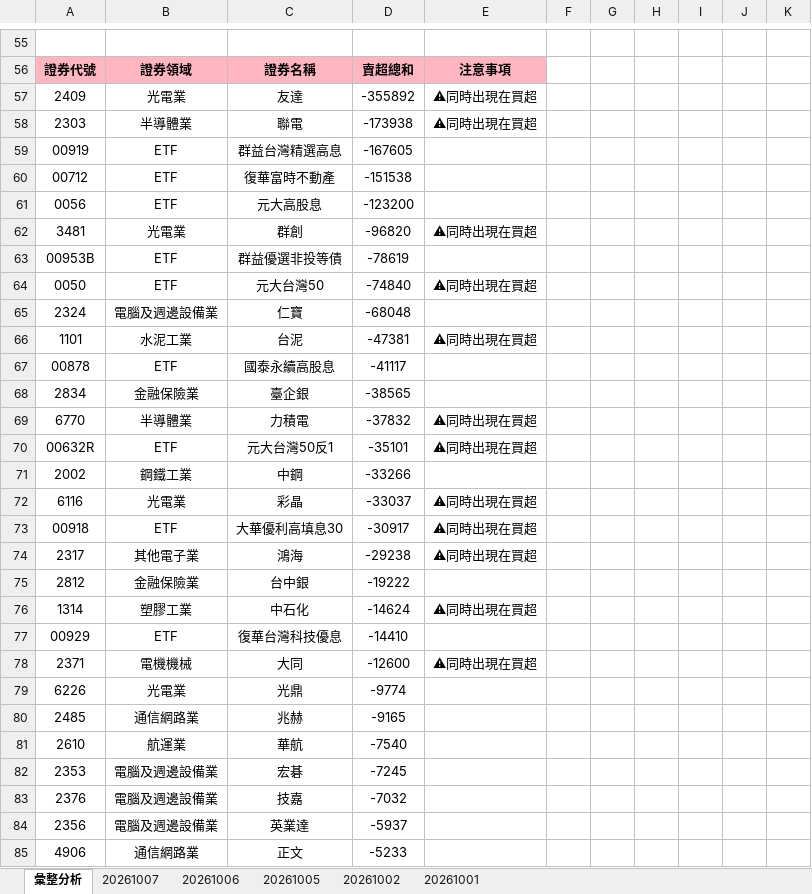
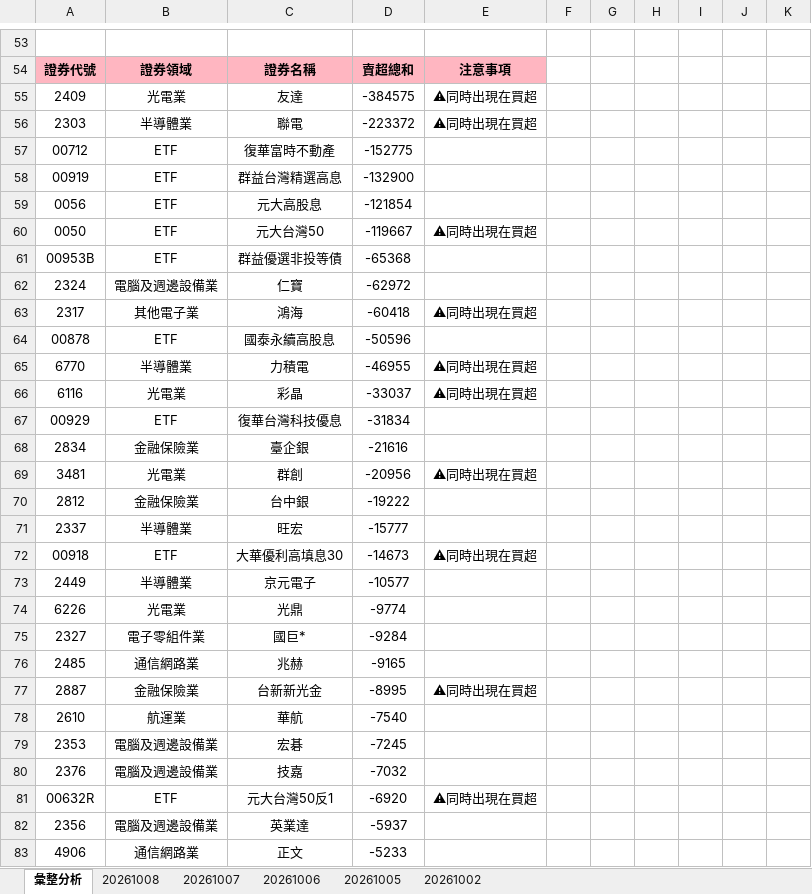
Before and after one commit to ccupcpop/GetDailyStock, an Excel workbook: StockInfo/tse_analysis_result.xlsx, sheet 彙整分析, drawn as a sheet; only a part is shown, gaps mark what is left out; values as stored, in another font and other column widths than the file's, no borders; removed rows and columns are numbered as before the commit, all else as after; the diff covers the shown part only; the diff names each change by its address in the sheet, - before the commit and + after, or states it on an @@ line.

```diff
--- a/StockInfo/tse_analysis_result.xlsx (sheet 彙整分析)
+++ b/StockInfo/tse_analysis_result.xlsx (sheet 彙整分析)
-sheet tab: 20261001
+sheet tab: 20261008
-D55: -355892
+D55: -384575
-D56: -173938
+D56: -223372
-row 59: 00919 | ETF | 群益台灣精選高息 | -167605
-D57: -151538
+D57: -152775
+row 58: 00919 | ETF | 群益台灣精選高息 | -132900
-D59: -123200
+D59: -121854
-row 62: 3481 | 光電業 | 群創 | -96820 | ⚠同時出現在買超
-row 63: 00953B | ETF | 群益優選非投等債 | -78619
-D60: -74840
+D60: -119667
+row 61: 00953B | ETF | 群益優選非投等債 | -65368
-D62: -68048
+D62: -62972
-row 66: 1101 | 水泥工業 | 台泥 | -47381 | ⚠同時出現在買超
+row 63: 2317 | 其他電子業 | 鴻海 | -60418 | ⚠同時出現在買超
-D64: -41117
+D64: -50596
-row 68: 2834 | 金融保險業 | 臺企銀 | -38565
-D65: -37832
+D65: -46955
-row 70: 00632R | ETF | 元大台灣50反1 | -35101 | ⚠同時出現在買超
-row 71: 2002 | 鋼鐵工業 | 中鋼 | -33266
-row 73: 00918 | ETF | 大華優利高填息30 | -30917 | ⚠同時出現在買超
-row 74: 2317 | 其他電子業 | 鴻海 | -29238 | ⚠同時出現在買超
+row 67: 00929 | ETF | 復華台灣科技優息 | -31834
+row 68: 2834 | 金融保險業 | 臺企銀 | -21616
+row 69: 3481 | 光電業 | 群創 | -20956 | ⚠同時出現在買超
-row 76: 1314 | 塑膠工業 | 中石化 | -14624 | ⚠同時出現在買超
-row 77: 00929 | ETF | 復華台灣科技優息 | -14410
-row 78: 2371 | 電機機械 | 大同 | -12600 | ⚠同時出現在買超
+row 71: 2337 | 半導體業 | 旺宏 | -15777
+row 72: 00918 | ETF | 大華優利高填息30 | -14673 | ⚠同時出現在買超
+row 73: 2449 | 半導體業 | 京元電子 | -10577
+row 75: 2327 | 電子零組件業 | 國巨* | -9284
+row 77: 2887 | 金融保險業 | 台新新光金 | -8995 | ⚠同時出現在買超
+row 81: 00632R | ETF | 元大台灣50反1 | -6920 | ⚠同時出現在買超
```
Also changed, not shown: 45 added rows, 44 removed rows and 49 edited cells elsewhere in this sheet, sheet 20261007, StockInfo/otc_analysis_result.xlsx, 16 other files.
